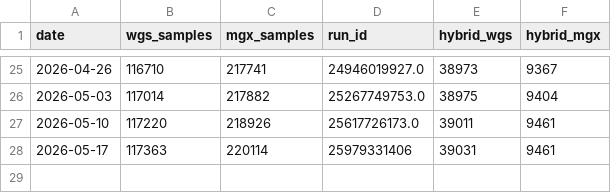
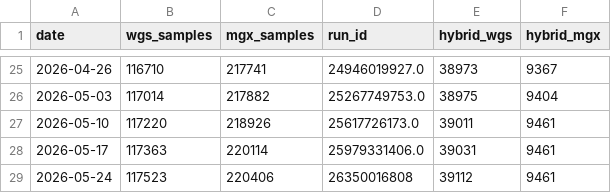
Before and after one commit to motroy/LR-seq-data-db, a CSV file: genome-dashboard/sample_counts.csv, drawn as a sheet; only a part is shown, gaps mark what is left out.

```diff
--- a/genome-dashboard/sample_counts.csv
+++ b/genome-dashboard/sample_counts.csv
@@ -27,2 +27,3 @@ date,wgs_samples,mgx_samples,run_id,hybrid_wgs,hybrid_mgx
 2026-05-10,117220,218926,25617726173.0,39011,9461
-2026-05-17,117363,220114,25979331406,39031,9461
+2026-05-17,117363,220114,25979331406.0,39031,9461
+2026-05-24,117523,220406,26350016808,39112,9461
```
Also changed, not shown: 7 other files.
